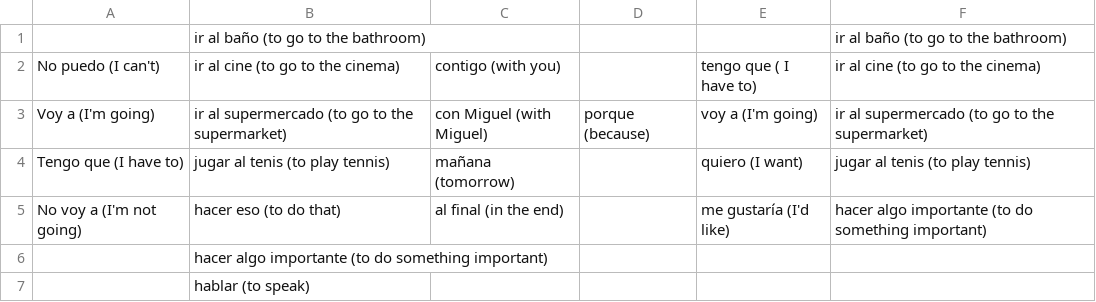
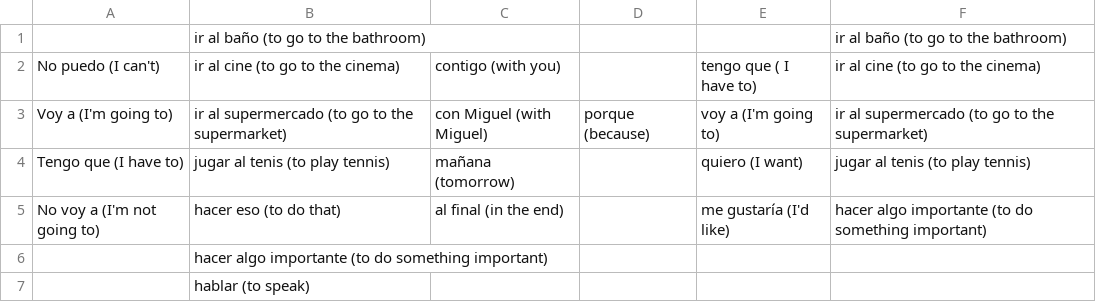
Before and after one commit to chamunt/prospanish, a CSV file: 6columns.csv, drawn as a sheet.

Commit message:
Update 6columns.csv

```diff
--- a/6columns.csv
+++ b/6columns.csv
@@ -2,5 +2,5 @@
 No puedo (I can't),ir al cine (to go to the cinema),contigo (with you),,tengo que ( I have to),ir al cine (to go to the cinema)
-Voy a (I'm going),ir al supermercado (to go to the supermarket),con Miguel (with Miguel),porque (because),voy a (I'm going),ir al supermercado (to go to the supermarket)
+Voy a (I'm going to),ir al supermercado (to go to the supermarket),con Miguel (with Miguel),porque (because),voy a (I'm going to),ir al supermercado (to go to the supermarket)
 Tengo que (I have to),jugar al tenis (to play tennis),mañana (tomorrow),,quiero (I want),jugar al tenis (to play tennis)
-No voy a (I'm not going),hacer eso (to do that),al final (in the end),,me gustaría (I'd like),hacer algo importante (to do something important)
+No voy a (I'm not going to),hacer eso (to do that),al final (in the end),,me gustaría (I'd like),hacer algo importante (to do something important)
 ,hacer algo importante (to do something important),,,,
```
